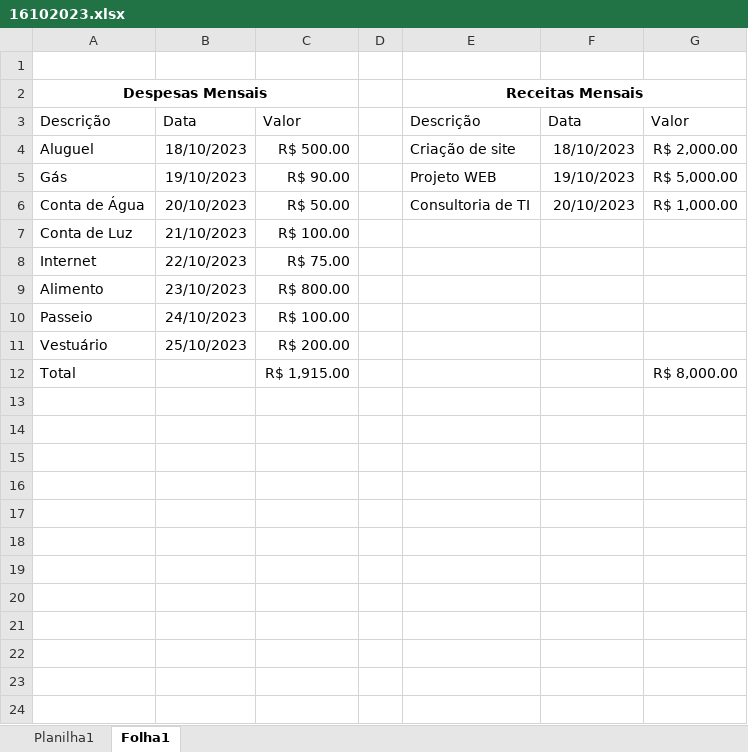
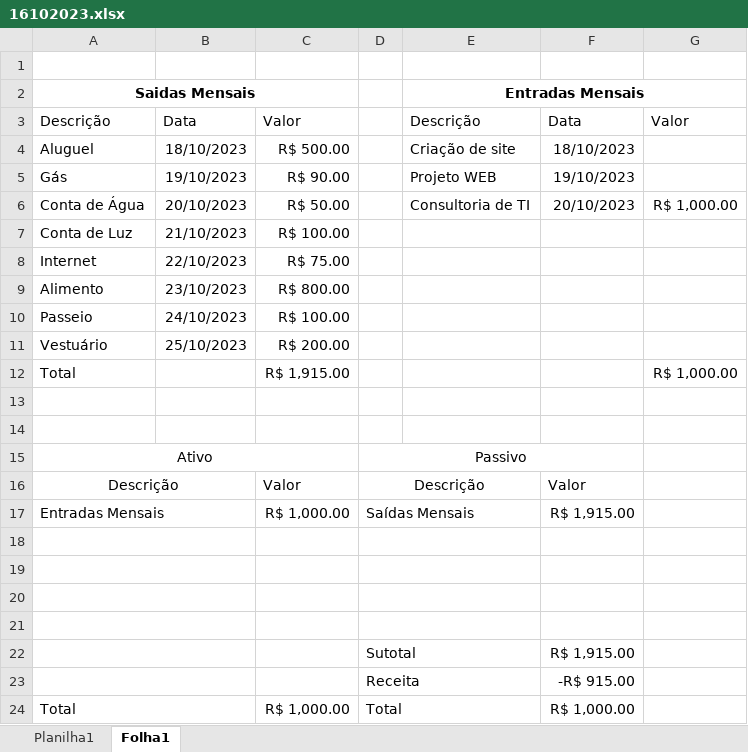
Before and after one commit to maxwelldeveloper7/informatica_para_internet, an Excel workbook: modulo_1/informatica_basica/16102023.xlsx, sheet Folha1, drawn as a sheet; values as stored, in another font and other column widths than the file's, no borders; removed rows and columns are numbered as before the commit, all else as after; the diff names each change by its address in the sheet, - before the commit and + after, or states it on an @@ line.

Commit message:
planilha

```diff
--- a/modulo_1/informatica_basica/16102023.xlsx (sheet Folha1)
+++ b/modulo_1/informatica_basica/16102023.xlsx (sheet Folha1)
-row 2: Despesas Mensais |  |  |  | Receitas Mensais
+row 2: Saidas Mensais |  |  |  | Entradas Mensais
-G4: R$ 2,000.00
+G4: (empty)
-G5: R$ 5,000.00
+G5: (empty)
-G12: R$ 8,000.00
+G12: R$ 1,000.00
+row 13: (empty)
+row 14: (empty)
+row 15: Ativo |  |  | Passivo
+row 16: Descrição |  | Valor | Descrição |  | Valor
+row 17: Entradas Mensais |  | R$ 1,000.00 | Saídas Mensais |  | R$ 1,915.00
+row 18: (empty)
+row 19: (empty)
+row 20: (empty)
+row 21: (empty)
+row 22:  |  |  | Sutotal |  | R$ 1,915.00
+row 23:  |  |  | Receita |  | -R$ 915.00
+row 24: Total |  | R$ 1,000.00 | Total |  | R$ 1,000.00
```
